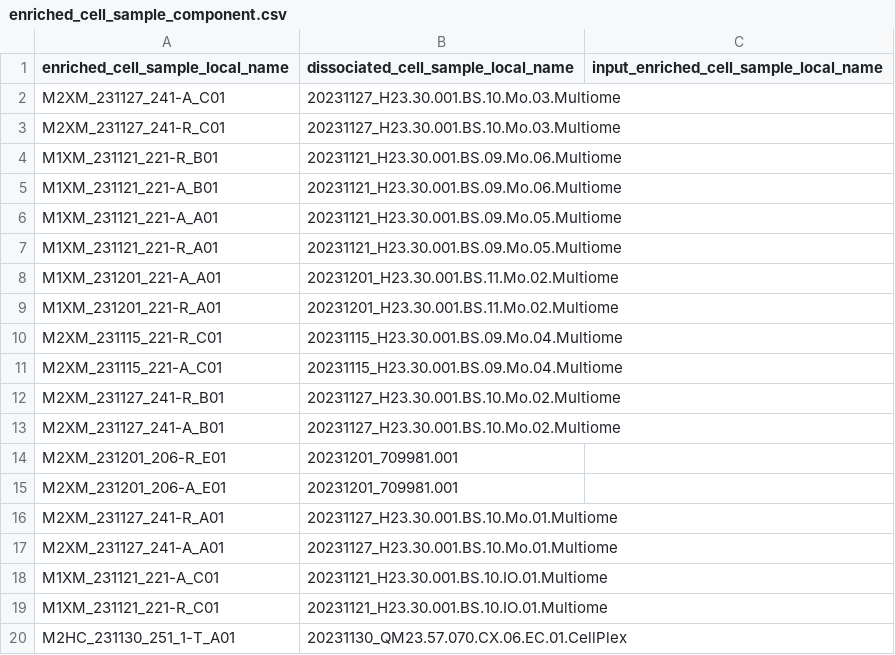
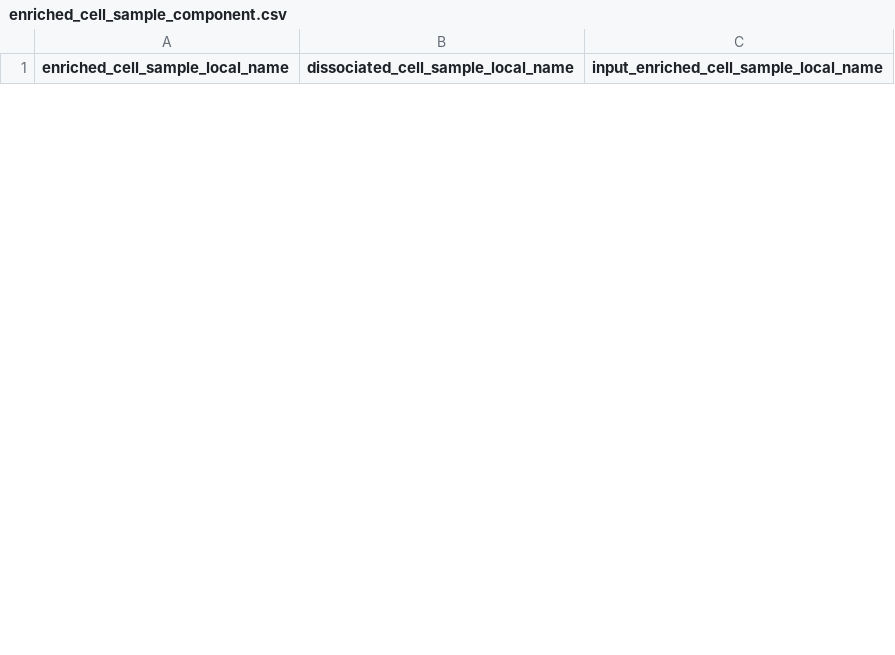
Before and after one commit to UTHealth-Data-Science/bican_seq_library_portal_template, a CSV file: Sequencing_Library_Upload_Templates/templates/enriched_cell_sample_component.csv, drawn as a sheet; only a part is shown; removed rows and columns are numbered as before the commit, all else as after; the diff covers the shown part only; the diff names each change by its address in the sheet, - before the commit and + after, or states it on an @@ line.

```diff
--- a/Sequencing_Library_Upload_Templates/templates/enriched_cell_sample_component.csv
+++ b/Sequencing_Library_Upload_Templates/templates/enriched_cell_sample_component.csv
-row 2: M2XM_231127_241-A_C01 | 20231127_H23.30.001.BS.10.Mo.03.Multiome
-row 3: M2XM_231127_241-R_C01 | 20231127_H23.30.001.BS.10.Mo.03.Multiome
-row 4: M1XM_231121_221-R_B01 | 20231121_H23.30.001.BS.09.Mo.06.Multiome
-row 5: M1XM_231121_221-A_B01 | 20231121_H23.30.001.BS.09.Mo.06.Multiome
-row 6: M1XM_231121_221-A_A01 | 20231121_H23.30.001.BS.09.Mo.05.Multiome
-row 7: M1XM_231121_221-R_A01 | 20231121_H23.30.001.BS.09.Mo.05.Multiome
-row 8: M1XM_231201_221-A_A01 | 20231201_H23.30.001.BS.11.Mo.02.Multiome
-row 9: M1XM_231201_221-R_A01 | 20231201_H23.30.001.BS.11.Mo.02.Multiome
-row 10: M2XM_231115_221-R_C01 | 20231115_H23.30.001.BS.09.Mo.04.Multiome
-row 11: M2XM_231115_221-A_C01 | 20231115_H23.30.001.BS.09.Mo.04.Multiome
-row 12: M2XM_231127_241-R_B01 | 20231127_H23.30.001.BS.10.Mo.02.Multiome
-row 13: M2XM_231127_241-A_B01 | 20231127_H23.30.001.BS.10.Mo.02.Multiome
-row 14: M2XM_231201_206-R_E01 | 20231201_709981.001
-row 15: M2XM_231201_206-A_E01 | 20231201_709981.001
-row 16: M2XM_231127_241-R_A01 | 20231127_H23.30.001.BS.10.Mo.01.Multiome
-row 17: M2XM_231127_241-A_A01 | 20231127_H23.30.001.BS.10.Mo.01.Multiome
-row 18: M1XM_231121_221-A_C01 | 20231121_H23.30.001.BS.10.IO.01.Multiome
-row 19: M1XM_231121_221-R_C01 | 20231121_H23.30.001.BS.10.IO.01.Multiome
-row 20: M2HC_231130_251_1-T_A01 | 20231130_QM23.57.070.CX.06.EC.01.CellPlex
```
Also changed, not shown: 34 added rows and 15 removed rows elsewhere in this file, Sequencing_Library_Upload_Templates/templates/amplified_cdna.csv, Sequencing_Library_Upload_Templates/templates/barcoded_cell_sample_component.csv, 12 other files.
